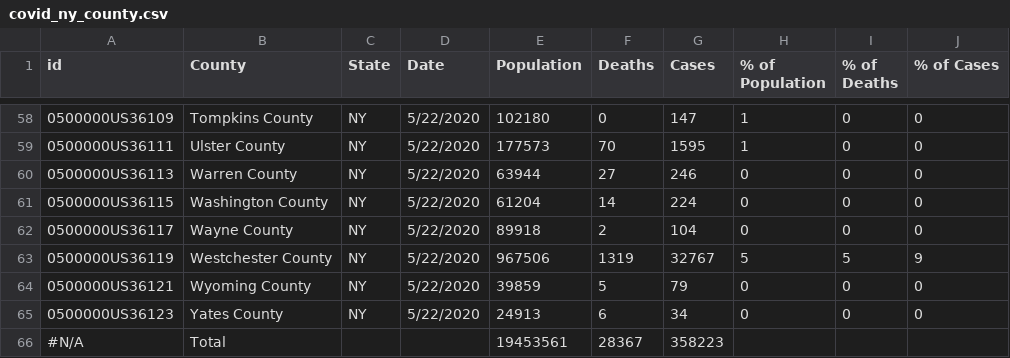
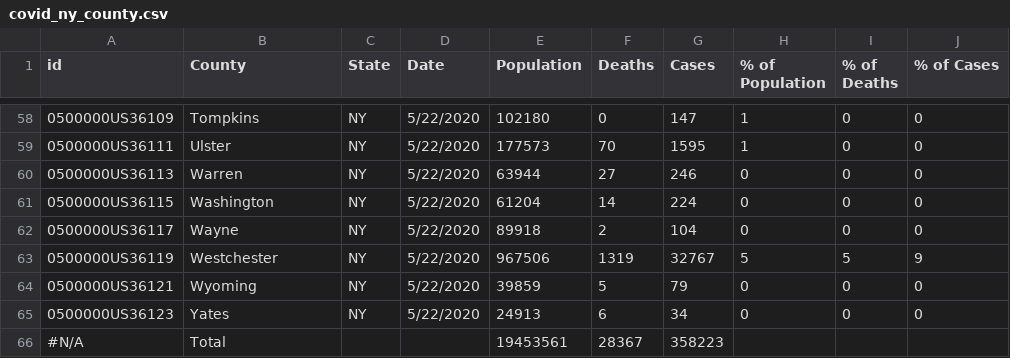
Before and after one commit to NYCares/COVID-Analysis, a CSV file: app/static/data/processed/covid_ny_county.csv, drawn as a sheet; only a part is shown, gaps mark what is left out; the diff covers the shown part only.

```diff
--- a/app/static/data/processed/covid_ny_county.csv
+++ b/app/static/data/processed/covid_ny_county.csv
@@ -58,9 +58,9 @@ id,County,State,Date,Population,Deaths,Cases,% of Population,% of Deaths,% of Ca
-0500000US36109,Tompkins County,NY,5/22/2020,102180,0,147,1,0,0
-0500000US36111,Ulster County,NY,5/22/2020,177573,70,1595,1,0,0
-0500000US36113,Warren County,NY,5/22/2020,63944,27,246,0,0,0
-0500000US36115,Washington County,NY,5/22/2020,61204,14,224,0,0,0
-0500000US36117,Wayne County,NY,5/22/2020,89918,2,104,0,0,0
-0500000US36119,Westchester County,NY,5/22/2020,967506,1319,32767,5,5,9
-0500000US36121,Wyoming County,NY,5/22/2020,39859,5,79,0,0,0
-0500000US36123,Yates County,NY,5/22/2020,24913,6,34,0,0,0
+0500000US36109,Tompkins,NY,5/22/2020,102180,0,147,1,0,0
+0500000US36111,Ulster,NY,5/22/2020,177573,70,1595,1,0,0
+0500000US36113,Warren,NY,5/22/2020,63944,27,246,0,0,0
+0500000US36115,Washington,NY,5/22/2020,61204,14,224,0,0,0
+0500000US36117,Wayne,NY,5/22/2020,89918,2,104,0,0,0
+0500000US36119,Westchester,NY,5/22/2020,967506,1319,32767,5,5,9
+0500000US36121,Wyoming,NY,5/22/2020,39859,5,79,0,0,0
+0500000US36123,Yates,NY,5/22/2020,24913,6,34,0,0,0
 #N/A,Total,,,19453561,28367,358223,,,
```
Also changed, not shown: 54 edited cells elsewhere in this file, app/static/data/processed/covid_master_analysis.csv, app/static/data/processed/median_income.csv, 2 other files.
